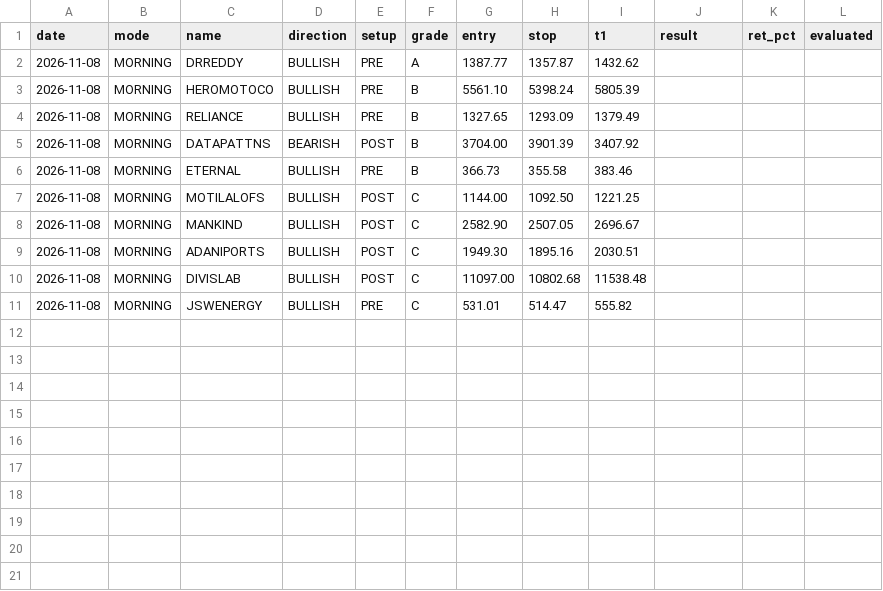
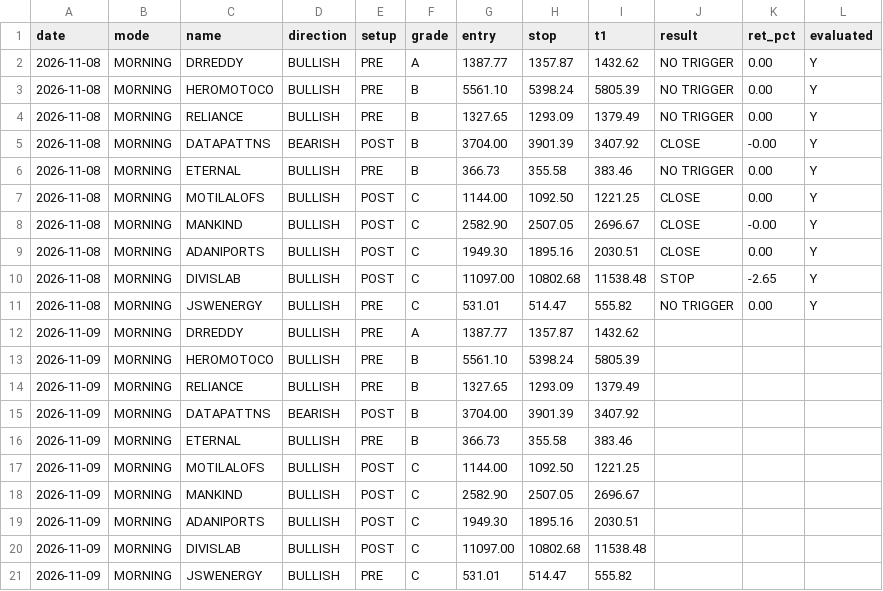
Before and after one commit to Yashraj306/My-Stock-Screener, a CSV file: signals_log.csv, drawn as a sheet.

Commit message:
Update signal log

```diff
--- a/signals_log.csv
+++ b/signals_log.csv
@@ -1,11 +1,21 @@
 date,mode,name,direction,setup,grade,entry,stop,t1,result,ret_pct,evaluated
-2026-11-08,MORNING,DRREDDY,BULLISH,PRE,A,1387.77,1357.87,1432.62,,,
-2026-11-08,MORNING,HEROMOTOCO,BULLISH,PRE,B,5561.10,5398.24,5805.39,,,
-2026-11-08,MORNING,RELIANCE,BULLISH,PRE,B,1327.65,1293.09,1379.49,,,
-2026-11-08,MORNING,DATAPATTNS,BEARISH,POST,B,3704.00,3901.39,3407.92,,,
-2026-11-08,MORNING,ETERNAL,BULLISH,PRE,B,366.73,355.58,383.46,,,
-2026-11-08,MORNING,MOTILALOFS,BULLISH,POST,C,1144.00,1092.50,1221.25,,,
-2026-11-08,MORNING,MANKIND,BULLISH,POST,C,2582.90,2507.05,2696.67,,,
-2026-11-08,MORNING,ADANIPORTS,BULLISH,POST,C,1949.30,1895.16,2030.51,,,
-2026-11-08,MORNING,DIVISLAB,BULLISH,POST,C,11097.00,10802.68,11538.48,,,
-2026-11-08,MORNING,JSWENERGY,BULLISH,PRE,C,531.01,514.47,555.82,,,
+2026-11-08,MORNING,DRREDDY,BULLISH,PRE,A,1387.77,1357.87,1432.62,NO TRIGGER,0.00,Y
+2026-11-08,MORNING,HEROMOTOCO,BULLISH,PRE,B,5561.10,5398.24,5805.39,NO TRIGGER,0.00,Y
+2026-11-08,MORNING,RELIANCE,BULLISH,PRE,B,1327.65,1293.09,1379.49,NO TRIGGER,0.00,Y
+2026-11-08,MORNING,DATAPATTNS,BEARISH,POST,B,3704.00,3901.39,3407.92,CLOSE,-0.00,Y
+2026-11-08,MORNING,ETERNAL,BULLISH,PRE,B,366.73,355.58,383.46,NO TRIGGER,0.00,Y
+2026-11-08,MORNING,MOTILALOFS,BULLISH,POST,C,1144.00,1092.50,1221.25,CLOSE,0.00,Y
+2026-11-08,MORNING,MANKIND,BULLISH,POST,C,2582.90,2507.05,2696.67,CLOSE,-0.00,Y
+2026-11-08,MORNING,ADANIPORTS,BULLISH,POST,C,1949.30,1895.16,2030.51,CLOSE,0.00,Y
+2026-11-08,MORNING,DIVISLAB,BULLISH,POST,C,11097.00,10802.68,11538.48,STOP,-2.65,Y
+2026-11-08,MORNING,JSWENERGY,BULLISH,PRE,C,531.01,514.47,555.82,NO TRIGGER,0.00,Y
+2026-11-09,MORNING,DRREDDY,BULLISH,PRE,A,1387.77,1357.87,1432.62,,,
+2026-11-09,MORNING,HEROMOTOCO,BULLISH,PRE,B,5561.10,5398.24,5805.39,,,
+2026-11-09,MORNING,RELIANCE,BULLISH,PRE,B,1327.65,1293.09,1379.49,,,
+2026-11-09,MORNING,DATAPATTNS,BEARISH,POST,B,3704.00,3901.39,3407.92,,,
+2026-11-09,MORNING,ETERNAL,BULLISH,PRE,B,366.73,355.58,383.46,,,
+2026-11-09,MORNING,MOTILALOFS,BULLISH,POST,C,1144.00,1092.50,1221.25,,,
+2026-11-09,MORNING,MANKIND,BULLISH,POST,C,2582.90,2507.05,2696.67,,,
+2026-11-09,MORNING,ADANIPORTS,BULLISH,POST,C,1949.30,1895.16,2030.51,,,
+2026-11-09,MORNING,DIVISLAB,BULLISH,POST,C,11097.00,10802.68,11538.48,,,
+2026-11-09,MORNING,JSWENERGY,BULLISH,PRE,C,531.01,514.47,555.82,,,
```
